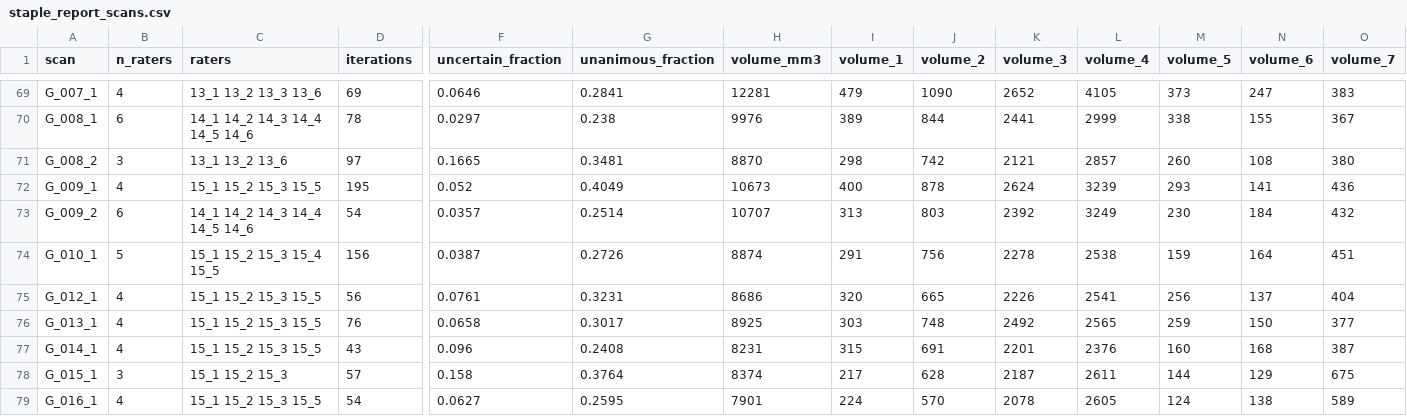
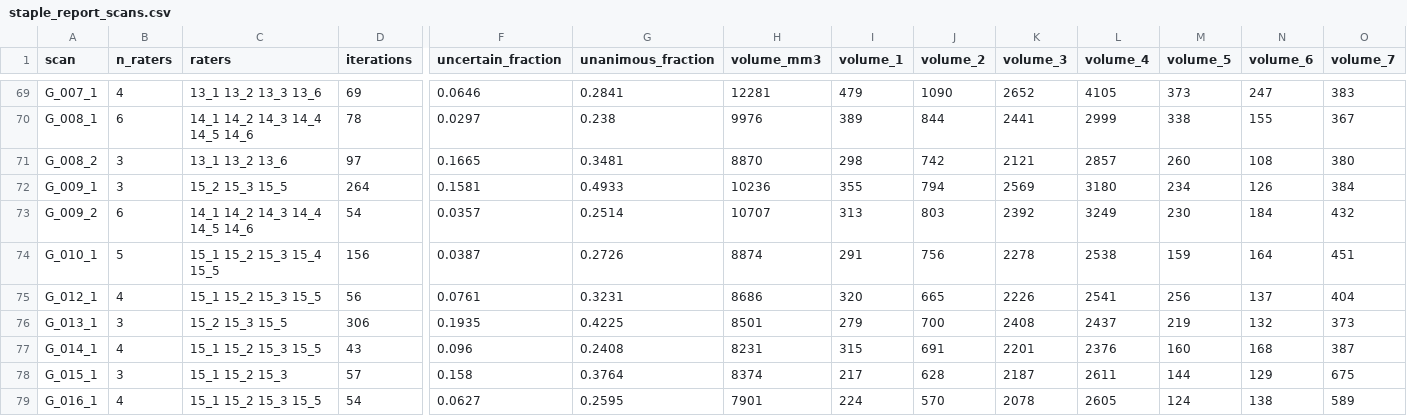
Before and after one commit to lucasbtb/Capstone-Delineation-Project, a CSV file: RESULTS/staple_report_scans.csv, drawn as a sheet; only a part is shown, gaps mark what is left out; the diff covers the shown part only; the diff names each change by its address in the sheet, - before the commit and + after, or states it on an @@ line.

```diff
--- a/RESULTS/staple_report_scans.csv
+++ b/RESULTS/staple_report_scans.csv
-B72 (n_raters): 4
+B72 (n_raters): 3
-C72 (raters): 15_1 15_2 15_3 15_5
+C72 (raters): 15_2 15_3 15_5
-D72 (iterations): 195
+D72 (iterations): 264
-F72 (uncertain_fraction): 0.052
+F72 (uncertain_fraction): 0.1581
-G72 (unanimous_fraction): 0.4049
+G72 (unanimous_fraction): 0.4933
-H72 (volume_mm3): 10673
+H72 (volume_mm3): 10236
-I72 (volume_1): 400
+I72 (volume_1): 355
-J72 (volume_2): 878
+J72 (volume_2): 794
-K72 (volume_3): 2624
+K72 (volume_3): 2569
-L72 (volume_4): 3239
+L72 (volume_4): 3180
-M72 (volume_5): 293
+M72 (volume_5): 234
-N72 (volume_6): 141
+N72 (volume_6): 126
-O72 (volume_7): 436
+O72 (volume_7): 384
-B76 (n_raters): 4
+B76 (n_raters): 3
-C76 (raters): 15_1 15_2 15_3 15_5
+C76 (raters): 15_2 15_3 15_5
-D76 (iterations): 76
+D76 (iterations): 306
-F76 (uncertain_fraction): 0.0658
+F76 (uncertain_fraction): 0.1935
-G76 (unanimous_fraction): 0.3017
+G76 (unanimous_fraction): 0.4225
-H76 (volume_mm3): 8925
+H76 (volume_mm3): 8501
-I76 (volume_1): 303
+I76 (volume_1): 279
-J76 (volume_2): 748
+J76 (volume_2): 700
-K76 (volume_3): 2492
+K76 (volume_3): 2408
-L76 (volume_4): 2565
+L76 (volume_4): 2437
-M76 (volume_5): 259
+M76 (volume_5): 219
-N76 (volume_6): 150
+N76 (volume_6): 132
-O76 (volume_7): 377
+O76 (volume_7): 373
```
Also changed, not shown: 10 edited cells elsewhere in this file, RESULTS/build_clean_data_report.csv, RESULTS/staple_report_raters.csv, 7 other files.
